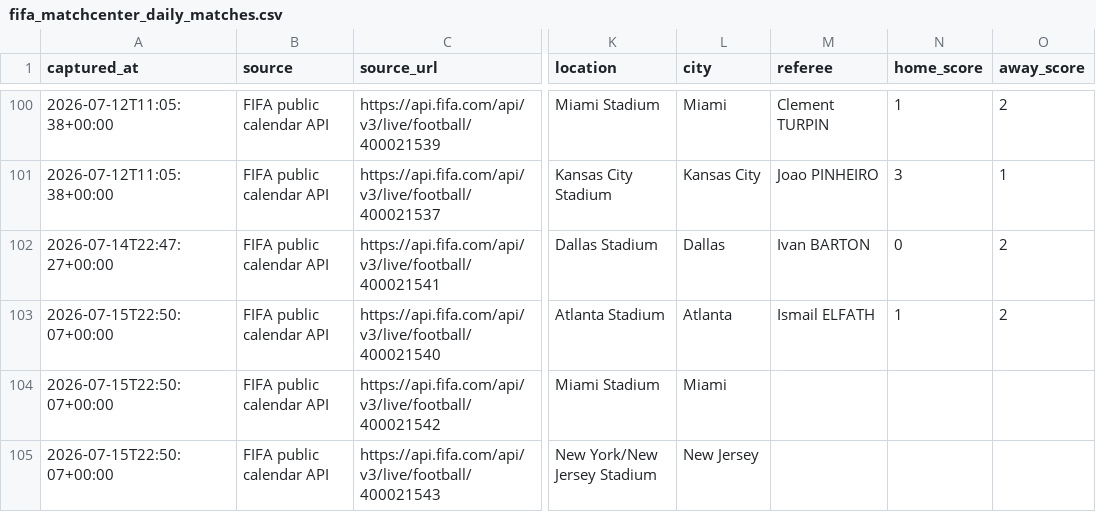
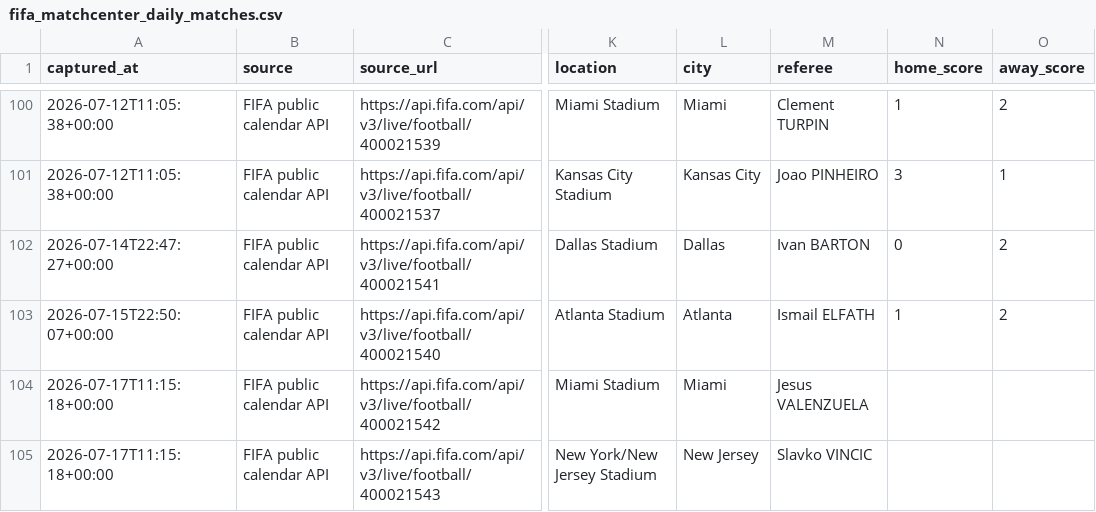
Before and after one commit to jfdconsult/jdmarket-site, a CSV file: worldcup26-engine/data/dados/BANCO_RESULTADOS_SELECOES/fifa_matchcenter_daily_matches.csv, drawn as a sheet; only a part is shown, gaps mark what is left out; the diff names each change by its address in the sheet, - before the commit and + after, or states it on an @@ line.

Commit message:
hermes: atualiza resultados FIFA na nuvem 17/07 08:16 BRT

```diff
--- a/worldcup26-engine/data/dados/BANCO_RESULTADOS_SELECOES/fifa_matchcenter_daily_matches.csv
+++ b/worldcup26-engine/data/dados/BANCO_RESULTADOS_SELECOES/fifa_matchcenter_daily_matches.csv
-A104:A105 (captured_at): 2026-07-15T22:50:07+00:00
+A104:A105 (captured_at): 2026-07-17T11:15:18+00:00
-M104 (referee): (empty)
+M104 (referee): Jesus VALENZUELA
-M105 (referee): (empty)
+M105 (referee): Slavko VINCIC
```
Also changed, not shown: 2 other files.
